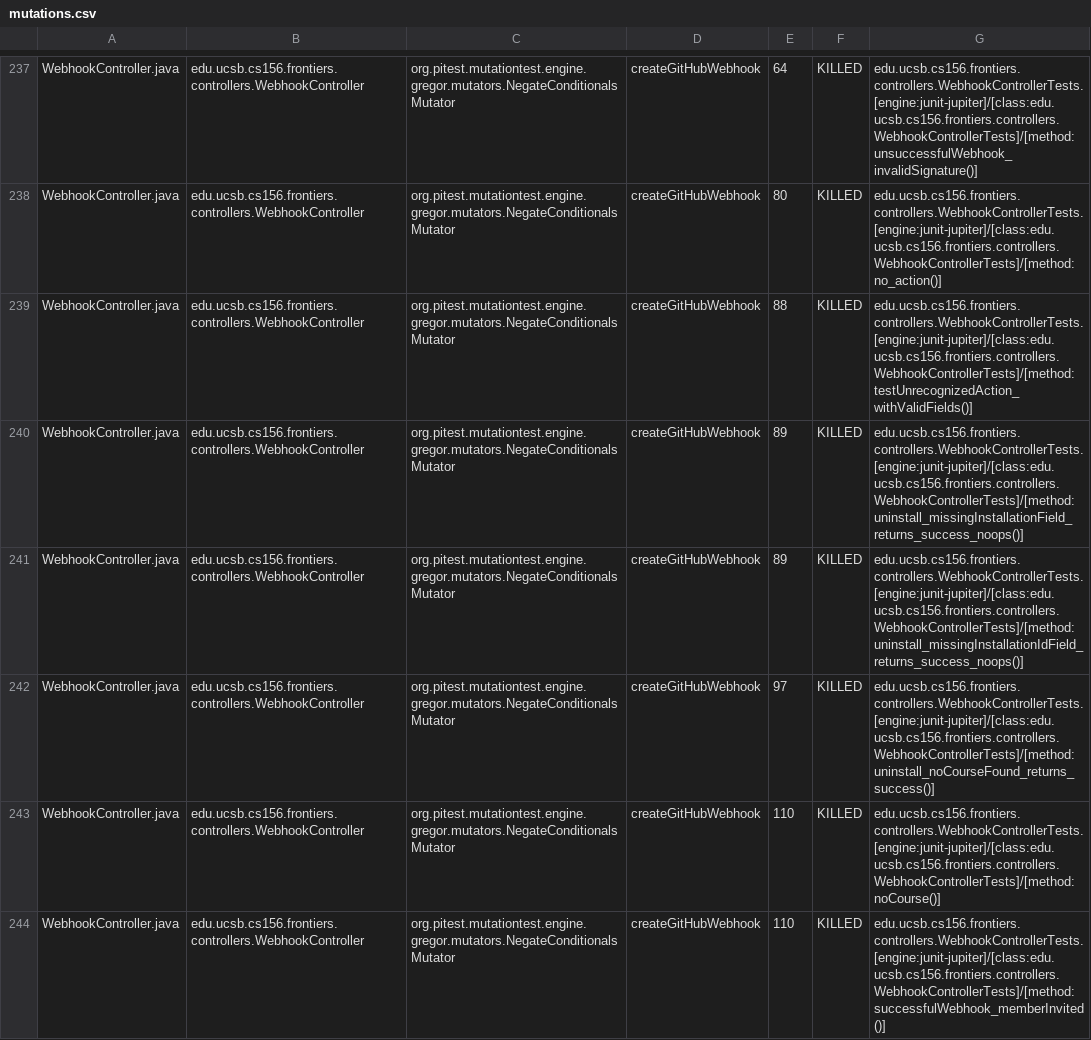
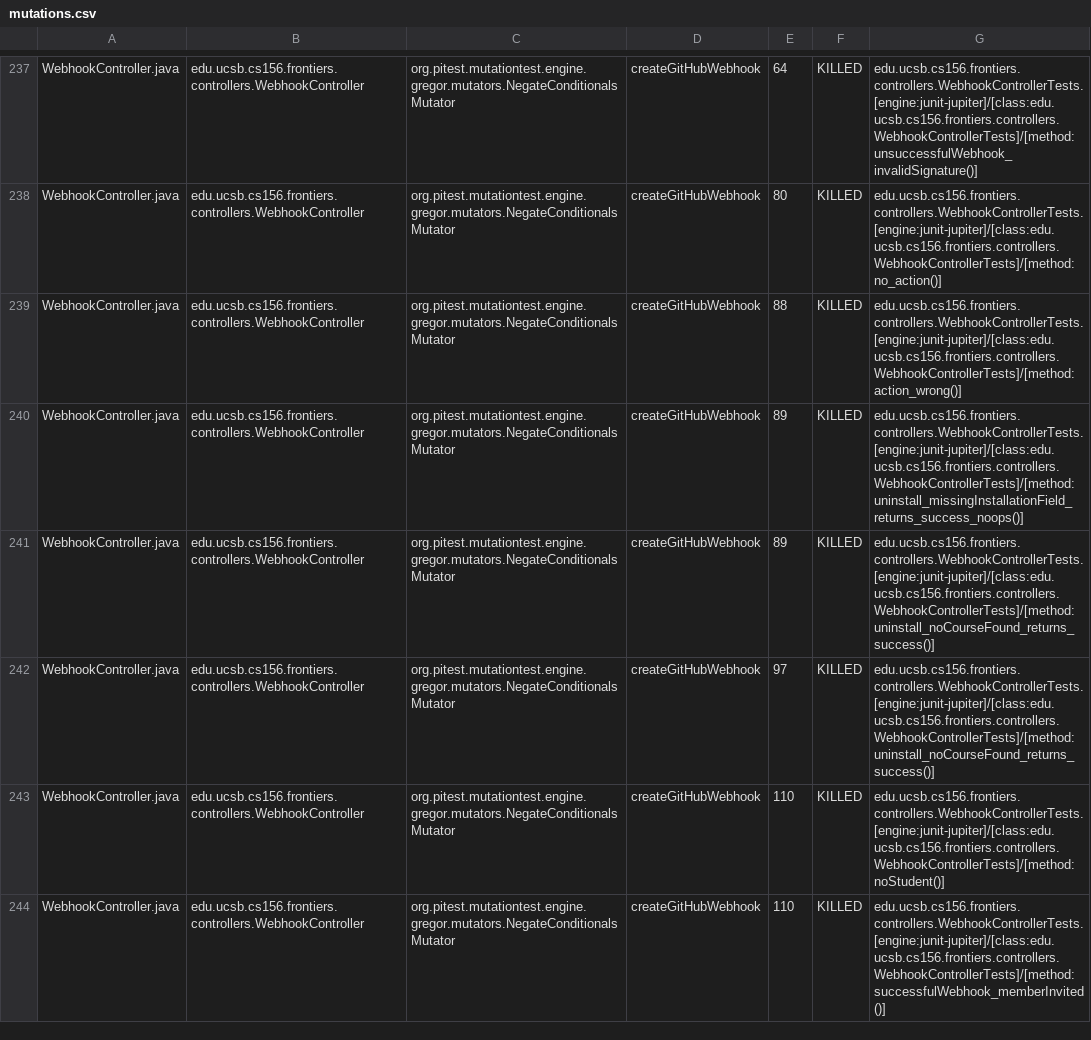
Before and after one commit to ucsb-cs156-f25/proj-frontiers-f25-09, a CSV file: prs/50/pitest/mutations.csv, drawn as a sheet; only a part is shown, gaps mark what is left out; the diff covers the shown part only.

Commit message:
Deploying to gh-pages from @ ucsb-cs156-f25/proj-frontiers-f25-09@ca884b271ed07f632872003c3fb2c85d28188dd3 🚀

```diff
--- a/prs/50/pitest/mutations.csv
+++ b/prs/50/pitest/mutations.csv
@@ -238,7 +238,7 @@ WebhookController.java,edu.ucsb.cs156.frontiers.controllers.WebhookController,or
 WebhookController.java,edu.ucsb.cs156.frontiers.controllers.WebhookController,org.pitest.mutationtest.engine.gregor.mutators.NegateConditionalsMutator,createGitHubWebhook,80,KILLED,edu.ucsb.cs156.frontiers.controllers.WebhookControllerTests.[engine:junit-jupiter]/[class:edu.ucsb.cs156.frontiers.controllers.WebhookControllerTests]/[method:no_action()]
-WebhookController.java,edu.ucsb.cs156.frontiers.controllers.WebhookController,org.pitest.mutationtest.engine.gregor.mutators.NegateConditionalsMutator,createGitHubWebhook,88,KILLED,edu.ucsb.cs156.frontiers.controllers.WebhookControllerTests.[engine:junit-jupiter]/[class:edu.ucsb.cs156.frontiers.controllers.WebhookControllerTests]/[method:testUnrecognizedAction_withValidFields()]
+WebhookController.java,edu.ucsb.cs156.frontiers.controllers.WebhookController,org.pitest.mutationtest.engine.gregor.mutators.NegateConditionalsMutator,createGitHubWebhook,88,KILLED,edu.ucsb.cs156.frontiers.controllers.WebhookControllerTests.[engine:junit-jupiter]/[class:edu.ucsb.cs156.frontiers.controllers.WebhookControllerTests]/[method:action_wrong()]
 WebhookController.java,edu.ucsb.cs156.frontiers.controllers.WebhookController,org.pitest.mutationtest.engine.gregor.mutators.NegateConditionalsMutator,createGitHubWebhook,89,KILLED,edu.ucsb.cs156.frontiers.controllers.WebhookControllerTests.[engine:junit-jupiter]/[class:edu.ucsb.cs156.frontiers.controllers.WebhookControllerTests]/[method:uninstall_missingInstallationField_returns_success_noops()]
-WebhookController.java,edu.ucsb.cs156.frontiers.controllers.WebhookController,org.pitest.mutationtest.engine.gregor.mutators.NegateConditionalsMutator,createGitHubWebhook,89,KILLED,edu.ucsb.cs156.frontiers.controllers.WebhookControllerTests.[engine:junit-jupiter]/[class:edu.ucsb.cs156.frontiers.controllers.WebhookControllerTests]/[method:uninstall_missingInstallationIdField_returns_success_noops()]
+WebhookController.java,edu.ucsb.cs156.frontiers.controllers.WebhookController,org.pitest.mutationtest.engine.gregor.mutators.NegateConditionalsMutator,createGitHubWebhook,89,KILLED,edu.ucsb.cs156.frontiers.controllers.WebhookControllerTests.[engine:junit-jupiter]/[class:edu.ucsb.cs156.frontiers.controllers.WebhookControllerTests]/[method:uninstall_noCourseFound_returns_success()]
 WebhookController.java,edu.ucsb.cs156.frontiers.controllers.WebhookController,org.pitest.mutationtest.engine.gregor.mutators.NegateConditionalsMutator,createGitHubWebhook,97,KILLED,edu.ucsb.cs156.frontiers.controllers.WebhookControllerTests.[engine:junit-jupiter]/[class:edu.ucsb.cs156.frontiers.controllers.WebhookControllerTests]/[method:uninstall_noCourseFound_returns_success()]
-WebhookController.java,edu.ucsb.cs156.frontiers.controllers.WebhookController,org.pitest.mutationtest.engine.gregor.mutators.NegateConditionalsMutator,createGitHubWebhook,110,KILLED,edu.ucsb.cs156.frontiers.controllers.WebhookControllerTests.[engine:junit-jupiter]/[class:edu.ucsb.cs156.frontiers.controllers.WebhookControllerTests]/[method:noCourse()]
+WebhookController.java,edu.ucsb.cs156.frontiers.controllers.WebhookController,org.pitest.mutationtest.engine.gregor.mutators.NegateConditionalsMutator,createGitHubWebhook,110,KILLED,edu.ucsb.cs156.frontiers.controllers.WebhookControllerTests.[engine:junit-jupiter]/[class:edu.ucsb.cs156.frontiers.controllers.WebhookControllerTests]/[method:noStudent()]
 WebhookController.java,edu.ucsb.cs156.frontiers.controllers.WebhookController,org.pitest.mutationtest.engine.gregor.mutators.NegateConditionalsMutator,createGitHubWebhook,110,KILLED,edu.ucsb.cs156.frontiers.controllers.WebhookControllerTests.[engine:junit-jupiter]/[class:edu.ucsb.cs156.frontiers.controllers.WebhookControllerTests]/[method:successfulWebhook_memberInvited()]
```
Also changed, not shown: 63 edited cells elsewhere in this file, 43 other files.
